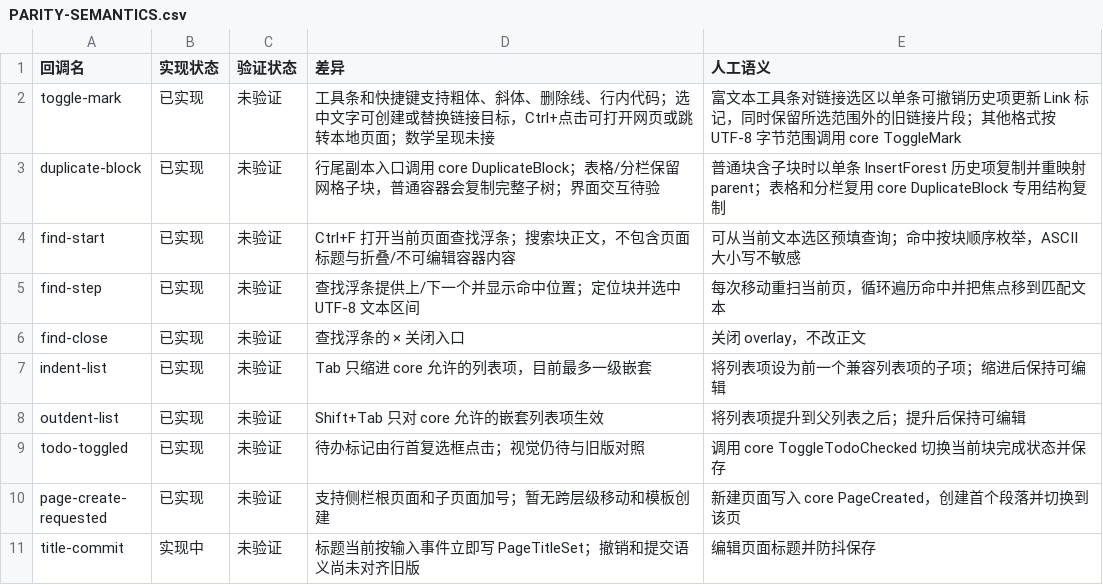
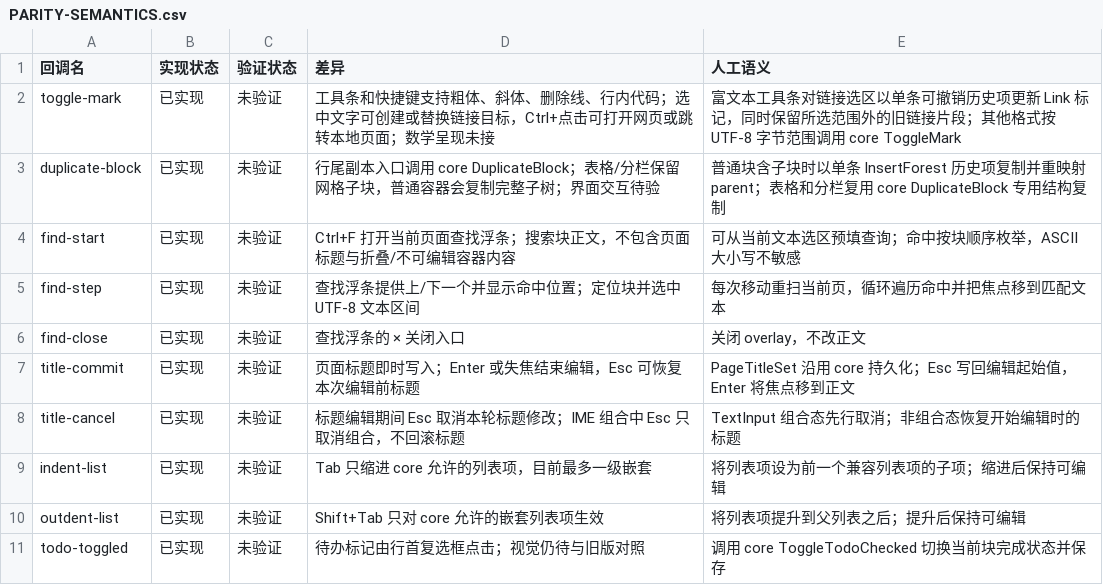
Before and after one commit to PT123123/quire-gpui, a CSV file: docs/PARITY-SEMANTICS.csv, drawn as a sheet; only a part is shown; the shorter side is filled out with more unchanged rows; the diff names each change by its address in the sheet, - before the commit and + after, or states it on an @@ line.

Commit message:
Add page title edit cancellation

```diff
--- a/docs/PARITY-SEMANTICS.csv
+++ b/docs/PARITY-SEMANTICS.csv
+row 7: title-commit | 已实现 | 未验证 | 页面标题即时写入；Enter 或失焦结束编辑，Esc 可恢复本次编辑前标题 | PageTitleSet 沿用 core 持久化；Esc 写回编辑起始值，Enter 将焦点移到正文
+row 8: title-cancel | 已实现 | 未验证 | 标题编辑期间 Esc 取消本轮标题修改；IME 组合中 Esc 只取消组合，不回滚标题 | TextInput 组合态先行取消；非组合态恢复开始编辑时的标题
```
Also changed, not shown: docs/PARITY.csv, 3 other files.
